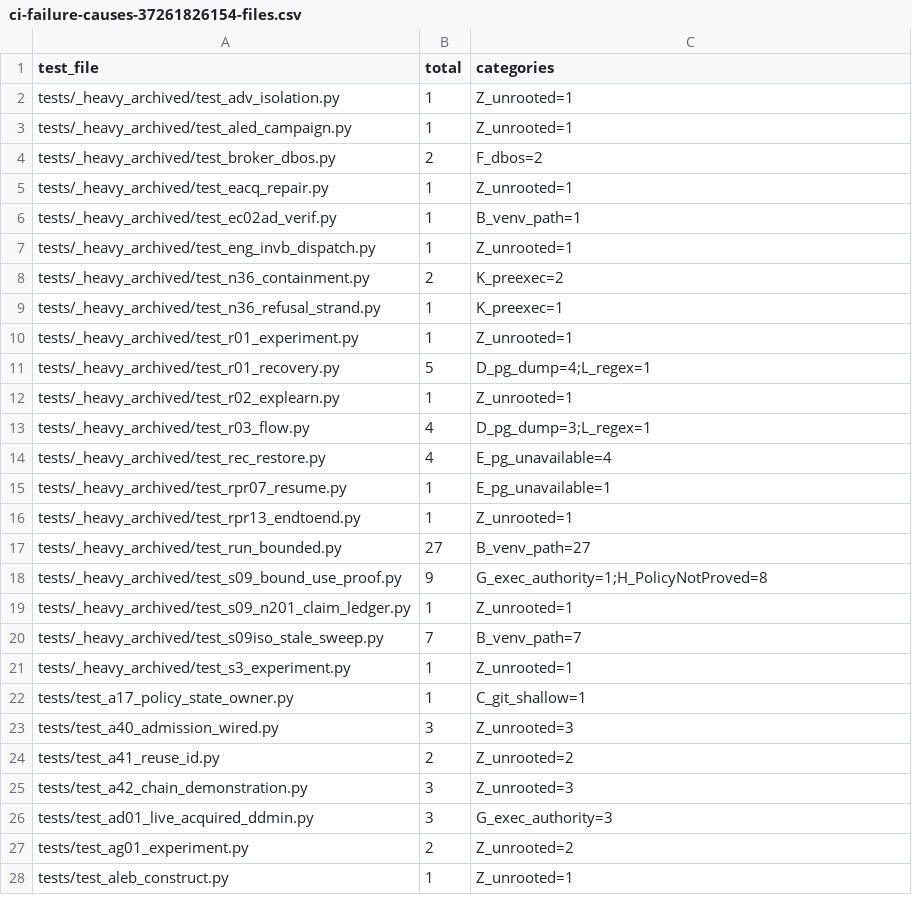
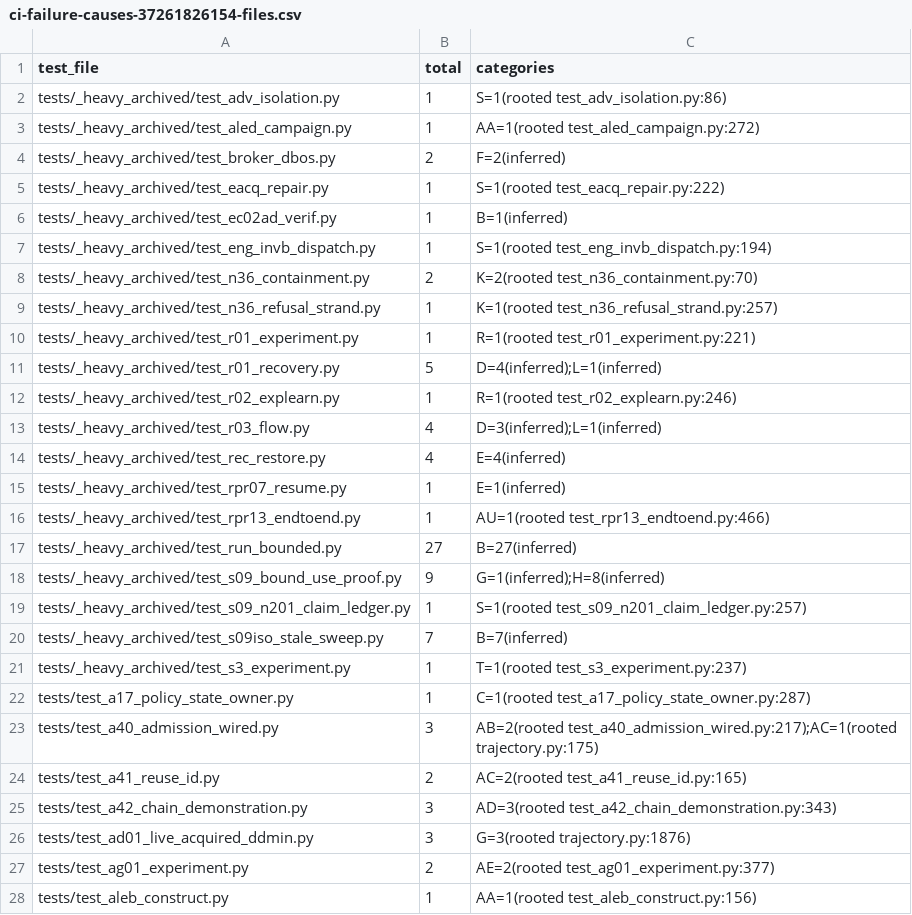
Before and after one commit to RoyCoding8/Stray-repo, a CSV file: reports/evidence/ci-failure-causes-37261826154-files.csv, drawn as a sheet; only a part is shown; the diff covers the shown part only.

```diff
--- a/reports/evidence/ci-failure-causes-37261826154-files.csv
+++ b/reports/evidence/ci-failure-causes-37261826154-files.csv
@@ -1,28 +1,28 @@
 test_file,total,categories
-tests/_heavy_archived/test_adv_isolation.py,1,Z_unrooted=1
-tests/_heavy_archived/test_aled_campaign.py,1,Z_unrooted=1
-tests/_heavy_archived/test_broker_dbos.py,2,F_dbos=2
-tests/_heavy_archived/test_eacq_repair.py,1,Z_unrooted=1
-tests/_heavy_archived/test_ec02ad_verif.py,1,B_venv_path=1
-tests/_heavy_archived/test_eng_invb_dispatch.py,1,Z_unrooted=1
-tests/_heavy_archived/test_n36_containment.py,2,K_preexec=2
-tests/_heavy_archived/test_n36_refusal_strand.py,1,K_preexec=1
-tests/_heavy_archived/test_r01_experiment.py,1,Z_unrooted=1
-tests/_heavy_archived/test_r01_recovery.py,5,D_pg_dump=4;L_regex=1
-tests/_heavy_archived/test_r02_explearn.py,1,Z_unrooted=1
-tests/_heavy_archived/test_r03_flow.py,4,D_pg_dump=3;L_regex=1
-tests/_heavy_archived/test_rec_restore.py,4,E_pg_unavailable=4
-tests/_heavy_archived/test_rpr07_resume.py,1,E_pg_unavailable=1
-tests/_heavy_archived/test_rpr13_endtoend.py,1,Z_unrooted=1
-tests/_heavy_archived/test_run_bounded.py,27,B_venv_path=27
-tests/_heavy_archived/test_s09_bound_use_proof.py,9,G_exec_authority=1;H_PolicyNotProved=8
-tests/_heavy_archived/test_s09_n201_claim_ledger.py,1,Z_unrooted=1
-tests/_heavy_archived/test_s09iso_stale_sweep.py,7,B_venv_path=7
-tests/_heavy_archived/test_s3_experiment.py,1,Z_unrooted=1
-tests/test_a17_policy_state_owner.py,1,C_git_shallow=1
-tests/test_a40_admission_wired.py,3,Z_unrooted=3
-tests/test_a41_reuse_id.py,2,Z_unrooted=2
-tests/test_a42_chain_demonstration.py,3,Z_unrooted=3
-tests/test_ad01_live_acquired_ddmin.py,3,G_exec_authority=3
-tests/test_ag01_experiment.py,2,Z_unrooted=2
-tests/test_aleb_construct.py,1,Z_unrooted=1
+tests/_heavy_archived/test_adv_isolation.py,1,S=1(rooted test_adv_isolation.py:86)
+tests/_heavy_archived/test_aled_campaign.py,1,AA=1(rooted test_aled_campaign.py:272)
+tests/_heavy_archived/test_broker_dbos.py,2,F=2(inferred)
+tests/_heavy_archived/test_eacq_repair.py,1,S=1(rooted test_eacq_repair.py:222)
+tests/_heavy_archived/test_ec02ad_verif.py,1,B=1(inferred)
+tests/_heavy_archived/test_eng_invb_dispatch.py,1,S=1(rooted test_eng_invb_dispatch.py:194)
+tests/_heavy_archived/test_n36_containment.py,2,K=2(rooted test_n36_containment.py:70)
+tests/_heavy_archived/test_n36_refusal_strand.py,1,K=1(rooted test_n36_refusal_strand.py:257)
+tests/_heavy_archived/test_r01_experiment.py,1,R=1(rooted test_r01_experiment.py:221)
+tests/_heavy_archived/test_r01_recovery.py,5,D=4(inferred);L=1(inferred)
+tests/_heavy_archived/test_r02_explearn.py,1,R=1(rooted test_r02_explearn.py:246)
+tests/_heavy_archived/test_r03_flow.py,4,D=3(inferred);L=1(inferred)
+tests/_heavy_archived/test_rec_restore.py,4,E=4(inferred)
+tests/_heavy_archived/test_rpr07_resume.py,1,E=1(inferred)
+tests/_heavy_archived/test_rpr13_endtoend.py,1,AU=1(rooted test_rpr13_endtoend.py:466)
+tests/_heavy_archived/test_run_bounded.py,27,B=27(inferred)
+tests/_heavy_archived/test_s09_bound_use_proof.py,9,G=1(inferred);H=8(inferred)
+tests/_heavy_archived/test_s09_n201_claim_ledger.py,1,S=1(rooted test_s09_n201_claim_ledger.py:257)
+tests/_heavy_archived/test_s09iso_stale_sweep.py,7,B=7(inferred)
+tests/_heavy_archived/test_s3_experiment.py,1,T=1(rooted test_s3_experiment.py:237)
+tests/test_a17_policy_state_owner.py,1,C=1(rooted test_a17_policy_state_owner.py:287)
+tests/test_a40_admission_wired.py,3,AB=2(rooted test_a40_admission_wired.py:217);AC=1(rooted trajectory.py:175)
+tests/test_a41_reuse_id.py,2,AC=2(rooted test_a41_reuse_id.py:165)
+tests/test_a42_chain_demonstration.py,3,AD=3(rooted test_a42_chain_demonstration.py:343)
+tests/test_ad01_live_acquired_ddmin.py,3,G=3(rooted trajectory.py:1876)
+tests/test_ag01_experiment.py,2,AE=2(rooted test_ag01_experiment.py:377)
+tests/test_aleb_construct.py,1,AA=1(rooted test_aleb_construct.py:156)
```
Also changed, not shown: 50 edited cells elsewhere in this file, 1 other file.
